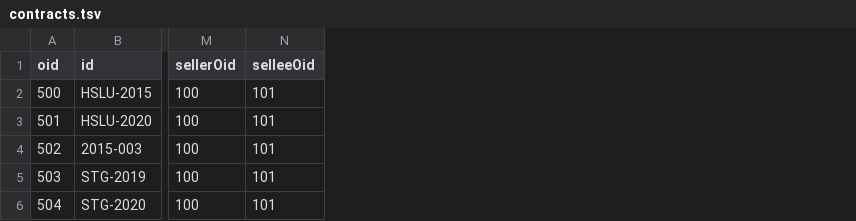
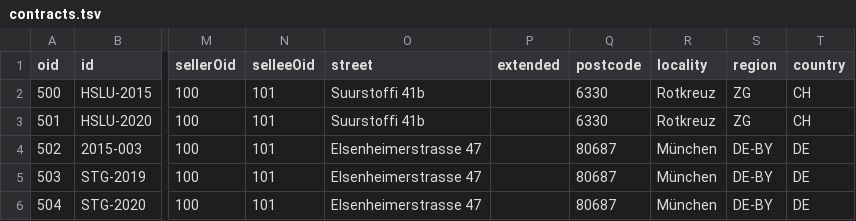
Before and after one commit to tangly-team/tangly-os, a TSV file: net.tangly.erp-integration/src/main/resources/net/tangly/crm/contracts.tsv, drawn as a sheet; only a part is shown, gaps mark what is left out; the diff names each change by its address in the sheet, - before the commit and + after, or states it on an @@ line.

Commit message:
bug - solved regression problem with contract address and equals in CRM entities

```diff
--- a/net.tangly.erp-integration/src/main/resources/net/tangly/crm/contracts.tsv
+++ b/net.tangly.erp-integration/src/main/resources/net/tangly/crm/contracts.tsv
+column O (street), rows 2-6: Suurstoffi 41b | Suurstoffi 41b | Elsenheimerstrasse 47 | Elsenheimerstrasse 47 | Elsenheimerstrasse 47
+column P (extended), empty
+column Q (postcode), rows 2-6: 6330 | 6330 | 80687 | 80687 | 80687
+column R (locality), rows 2-6: Rotkreuz | Rotkreuz | München | München | München
+column S (region), rows 2-6: ZG | ZG | DE-BY | DE-BY | DE-BY
+column T (country), rows 2-6: CH | CH | DE | DE | DE
```
Also changed, not shown: net.tangly.erp-integration/src/main/resources/net/tangly/crm/employees.tsv, net.tangly.erp-integration/src/main/resources/net/tangly/crm/legal-entities.tsv, 11 other files.
